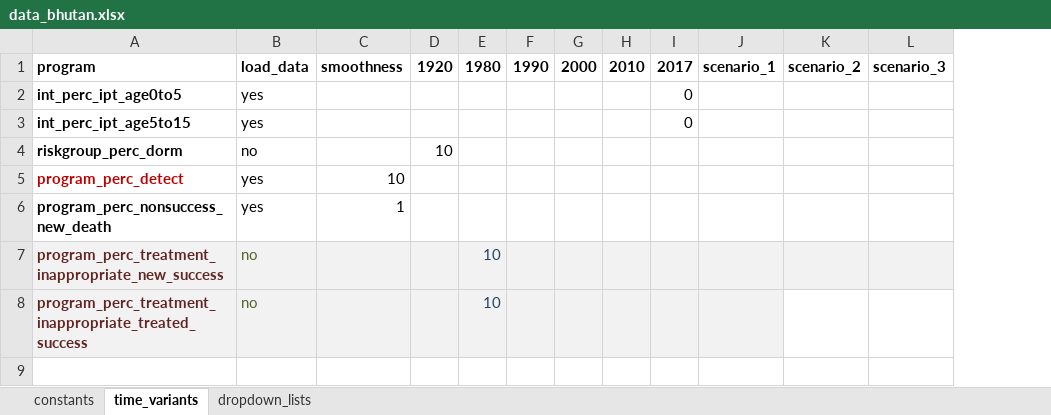
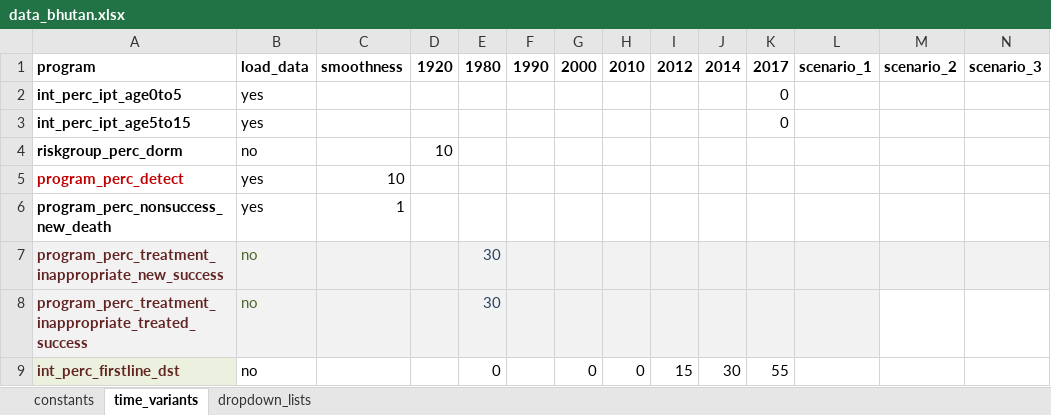
Before and after one commit to monash-emu/AuTuMN, an Excel workbook: autumn/xls/data_bhutan.xlsx, sheet time_variants, drawn as a sheet; only a part is shown; values as stored, in another font and other column widths than the file's, no borders; rows hold the shown columns only; the diff names each change by its address in the sheet, - before the commit and + after, or states it on an @@ line.

Commit message:
Calibration Bhutan

```diff
--- a/autumn/xls/data_bhutan.xlsx (sheet time_variants)
+++ b/autumn/xls/data_bhutan.xlsx (sheet time_variants)
+column I, row 1: 2012
+column J, row 1: 2014
-E7:E8: 10
+E7:E8: 30
+row 9: int_perc_firstline_dst | no |  |  | 0 |  | 0 | 0 | 15 | 30 | 55
```
Also changed, not shown: sheet constants.
